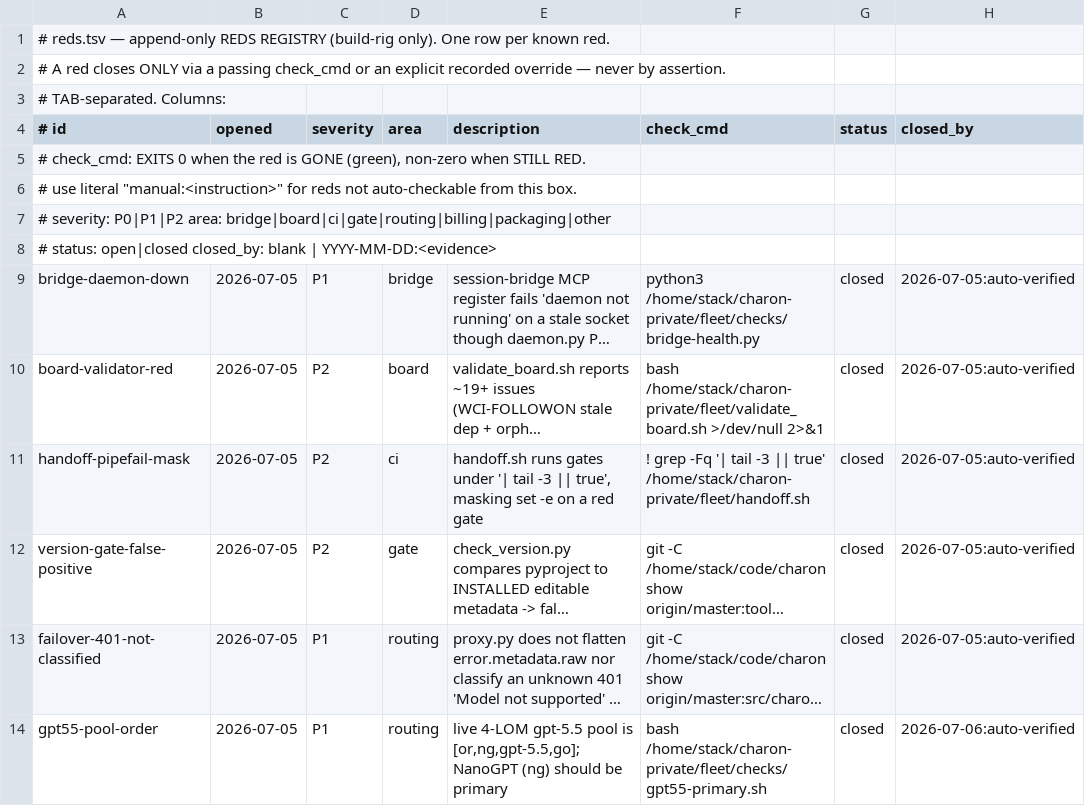
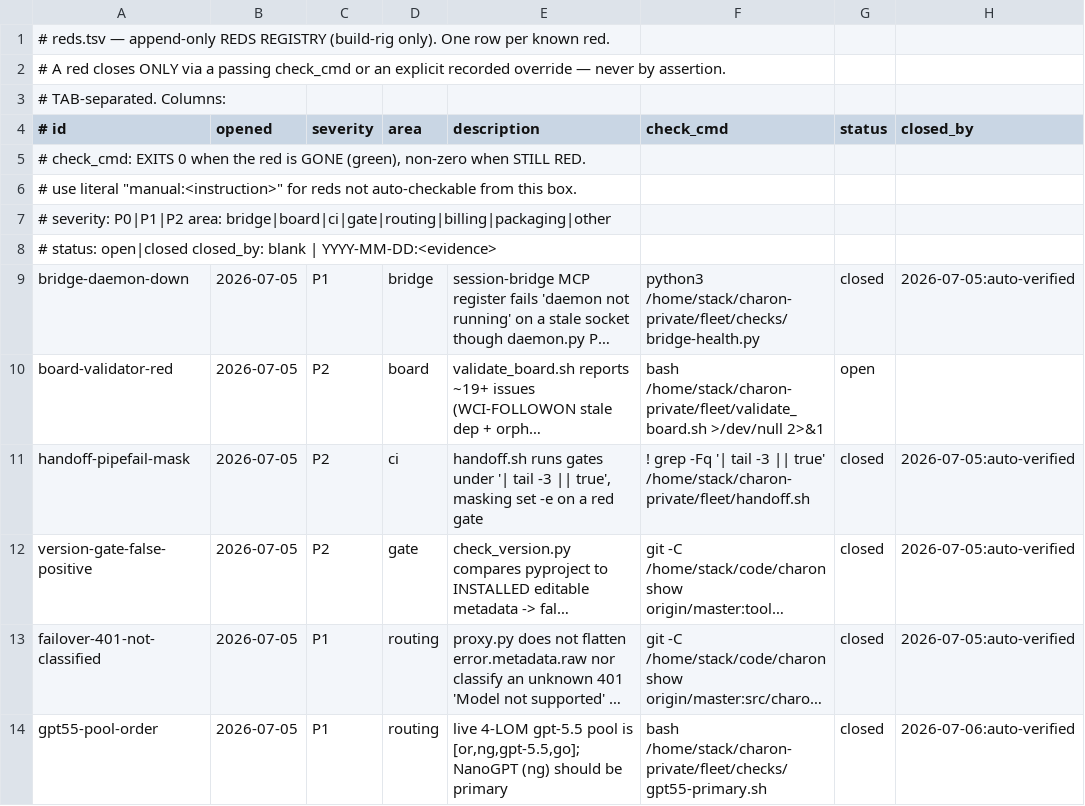
Before and after one commit to SLOP-Platform/charon, a TSV file: fleet/reds.tsv, drawn as a sheet; only a part is shown; long unchanged cells end in …; the diff names each change by its address in the sheet, - before the commit and + after, or states it on an @@ line.

```diff
--- a/fleet/reds.tsv
+++ b/fleet/reds.tsv
-G10 (status): closed
+G10 (status): open
-H10 (closed_by): 2026-07-05:auto-verified
+H10 (closed_by): (empty)
```
Also changed, not shown: 1 other file.
